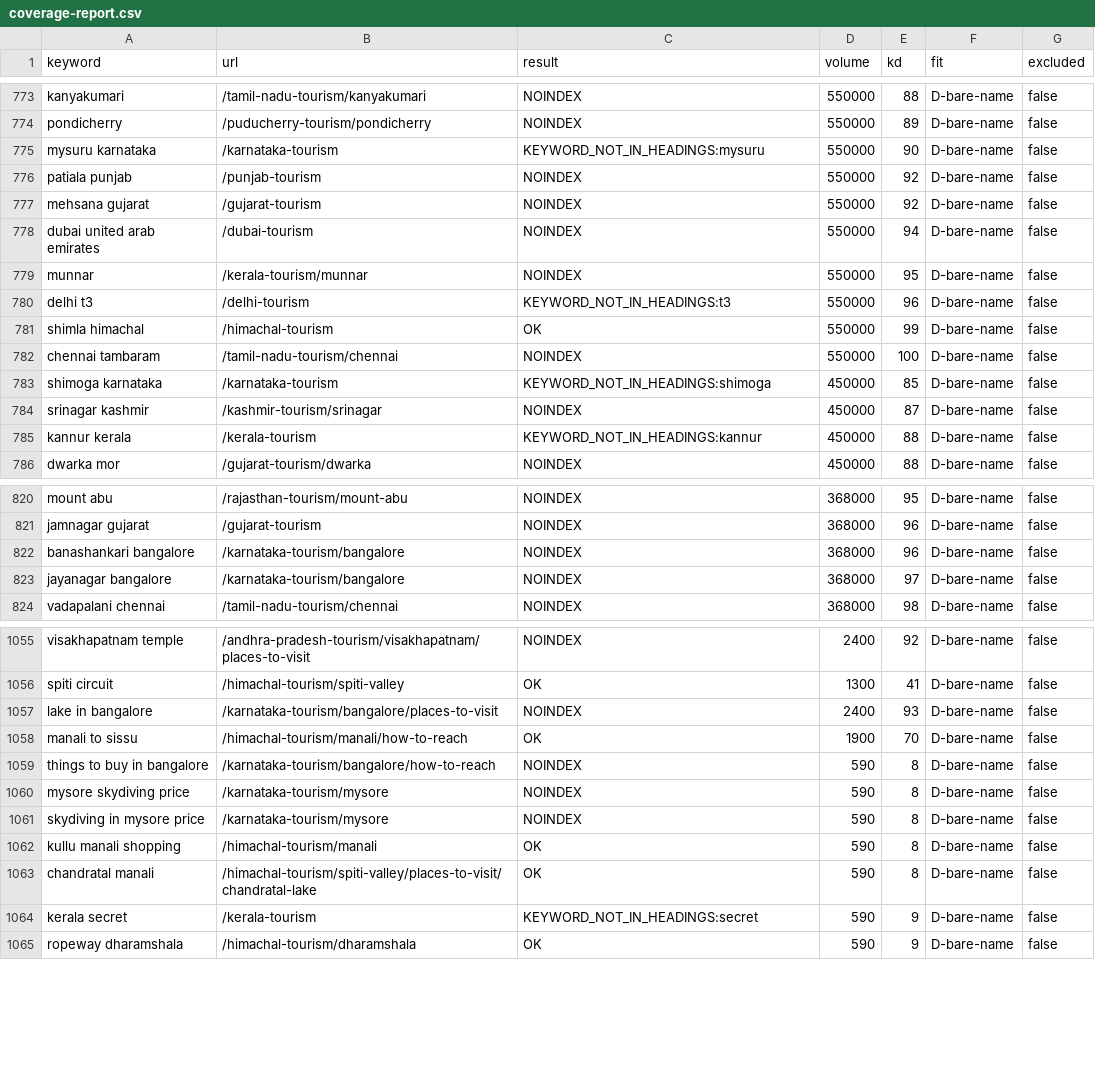
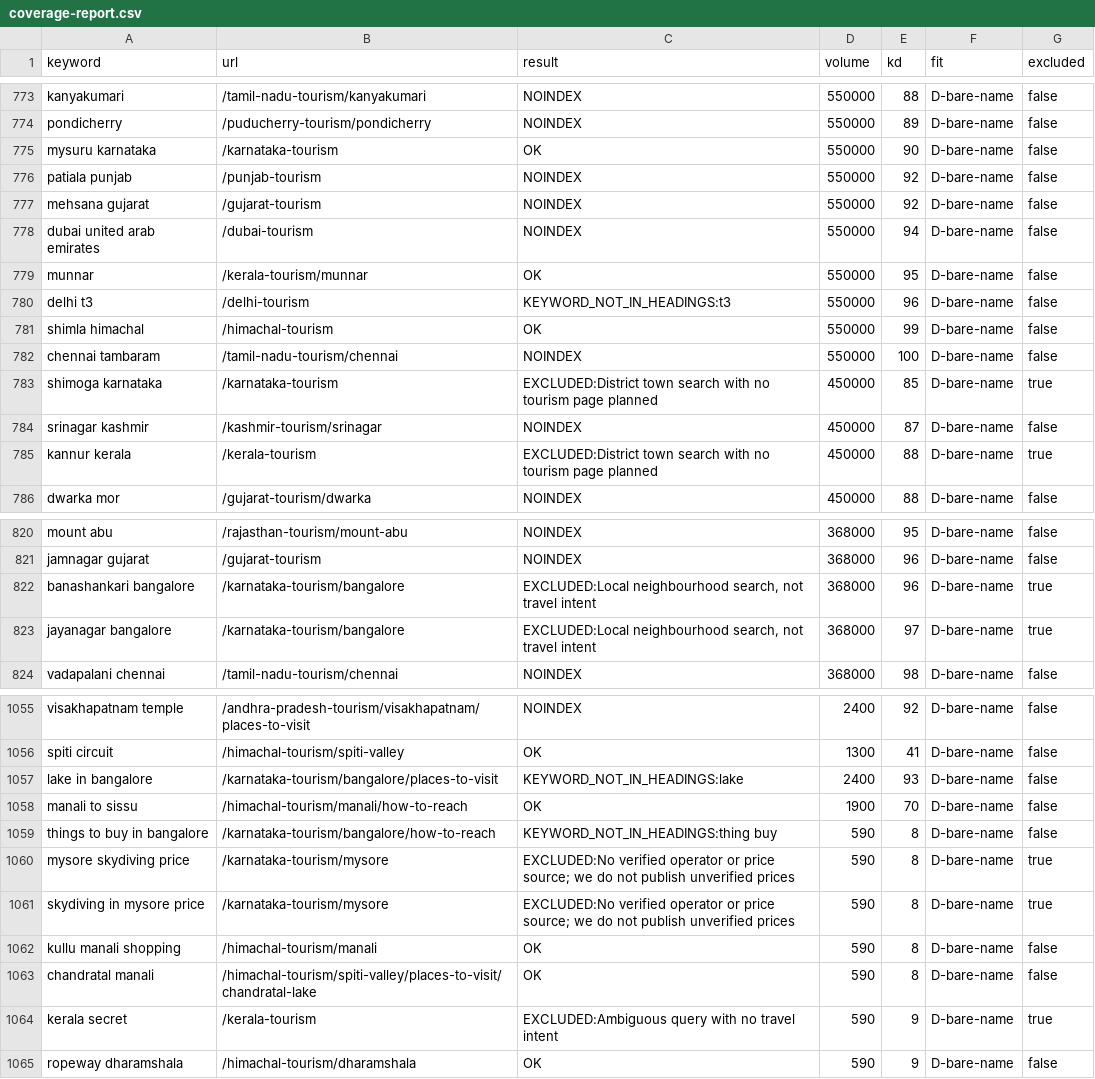
Before and after one commit to viakashmir/leadsite, a CSV file: docs/keyword-research/coverage-report.csv, drawn as a sheet; only a part is shown, gaps mark what is left out; the diff covers the shown part only.

```diff
--- a/docs/keyword-research/coverage-report.csv
+++ b/docs/keyword-research/coverage-report.csv
@@ -774,3 +774,3 @@ keyword,url,result,volume,kd,fit,excluded
 "pondicherry","/puducherry-tourism/pondicherry","NOINDEX","550000","89","D-bare-name","false"
-"mysuru karnataka","/karnataka-tourism","KEYWORD_NOT_IN_HEADINGS:mysuru","550000","90","D-bare-name","false"
+"mysuru karnataka","/karnataka-tourism","OK","550000","90","D-bare-name","false"
 "patiala punjab","/punjab-tourism","NOINDEX","550000","92","D-bare-name","false"
@@ -778,3 +778,3 @@ keyword,url,result,volume,kd,fit,excluded
 "dubai united arab emirates","/dubai-tourism","NOINDEX","550000","94","D-bare-name","false"
-"munnar","/kerala-tourism/munnar","NOINDEX","550000","95","D-bare-name","false"
+"munnar","/kerala-tourism/munnar","OK","550000","95","D-bare-name","false"
 "delhi t3","/delhi-tourism","KEYWORD_NOT_IN_HEADINGS:t3","550000","96","D-bare-name","false"
@@ -782,5 +782,5 @@ keyword,url,result,volume,kd,fit,excluded
 "chennai tambaram","/tamil-nadu-tourism/chennai","NOINDEX","550000","100","D-bare-name","false"
-"shimoga karnataka","/karnataka-tourism","KEYWORD_NOT_IN_HEADINGS:shimoga","450000","85","D-bare-name","false"
+"shimoga karnataka","/karnataka-tourism","EXCLUDED:District town search with no tourism page planned","450000","85","D-bare-name","true"
 "srinagar kashmir","/kashmir-tourism/srinagar","NOINDEX","450000","87","D-bare-name","false"
-"kannur kerala","/kerala-tourism","KEYWORD_NOT_IN_HEADINGS:kannur","450000","88","D-bare-name","false"
+"kannur kerala","/kerala-tourism","EXCLUDED:District town search with no tourism page planned","450000","88","D-bare-name","true"
 "dwarka mor","/gujarat-tourism/dwarka","NOINDEX","450000","88","D-bare-name","false"
@@ -821,4 +821,4 @@ keyword,url,result,volume,kd,fit,excluded
 "jamnagar gujarat","/gujarat-tourism","NOINDEX","368000","96","D-bare-name","false"
-"banashankari bangalore","/karnataka-tourism/bangalore","NOINDEX","368000","96","D-bare-name","false"
-"jayanagar bangalore","/karnataka-tourism/bangalore","NOINDEX","368000","97","D-bare-name","false"
+"banashankari bangalore","/karnataka-tourism/bangalore","EXCLUDED:Local neighbourhood search, not travel intent","368000","96","D-bare-name","true"
+"jayanagar bangalore","/karnataka-tourism/bangalore","EXCLUDED:Local neighbourhood search, not travel intent","368000","97","D-bare-name","true"
 "vadapalani chennai","/tamil-nadu-tourism/chennai","NOINDEX","368000","98","D-bare-name","false"
@@ -1056,10 +1056,10 @@ keyword,url,result,volume,kd,fit,excluded
 "spiti circuit","/himachal-tourism/spiti-valley","OK","1300","41","D-bare-name","false"
-"lake in bangalore","/karnataka-tourism/bangalore/places-to-visit","NOINDEX","2400","93","D-bare-name","false"
+"lake in bangalore","/karnataka-tourism/bangalore/places-to-visit","KEYWORD_NOT_IN_HEADINGS:lake","2400","93","D-bare-name","false"
 "manali to sissu","/himachal-tourism/manali/how-to-reach","OK","1900","70","D-bare-name","false"
-"things to buy in bangalore","/karnataka-tourism/bangalore/how-to-reach","NOINDEX","590","8","D-bare-name","false"
-"mysore skydiving price","/karnataka-tourism/mysore","NOINDEX","590","8","D-bare-name","false"
-"skydiving in mysore price","/karnataka-tourism/mysore","NOINDEX","590","8","D-bare-name","false"
+"things to buy in bangalore","/karnataka-tourism/bangalore/how-to-reach","KEYWORD_NOT_IN_HEADINGS:thing buy","590","8","D-bare-name","false"
+"mysore skydiving price","/karnataka-tourism/mysore","EXCLUDED:No verified operator or price source; we do not publish unverified prices","590","8","D-bare-name","true"
+"skydiving in mysore price","/karnataka-tourism/mysore","EXCLUDED:No verified operator or price source; we do not publish unverified prices","590","8","D-bare-name","true"
 "kullu manali shopping","/himachal-tourism/manali","OK","590","8","D-bare-name","false"
 "chandratal manali","/himachal-tourism/spiti-valley/places-to-visit/chandratal-lake","OK","590","8","D-bare-name","false"
-"kerala secret","/kerala-tourism","KEYWORD_NOT_IN_HEADINGS:secret","590","9","D-bare-name","false"
+"kerala secret","/kerala-tourism","EXCLUDED:Ambiguous query with no travel intent","590","9","D-bare-name","true"
 "ropeway dharamshala","/himachal-tourism/dharamshala","OK","590","9","D-bare-name","false"
```
Also changed, not shown: 100 edited cells elsewhere in this file, docs/keyword-research/exclusions.csv, 2 other files.
